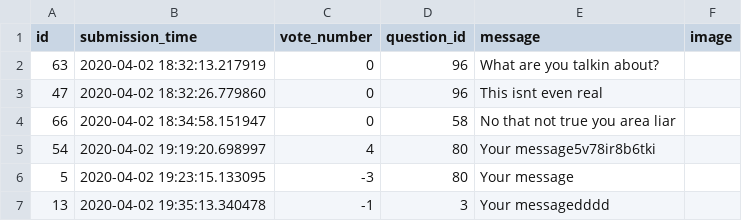
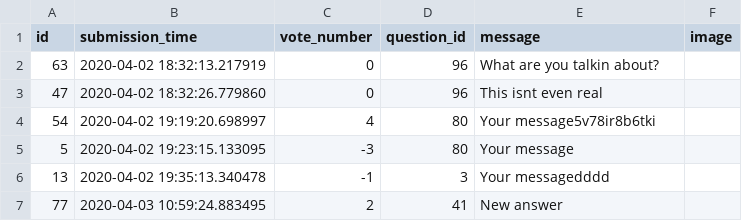
Before and after one commit to derdesz/ask-mate, a CSV file: sample_data/answer.csv, drawn as a sheet.

```diff
--- a/sample_data/answer.csv
+++ b/sample_data/answer.csv
@@ -3,3 +3,2 @@ id,submission_time,vote_number,question_id,message,image
 47,2020-04-02 18:32:26.779860,0,96,This isnt even real,
-66,2020-04-02 18:34:58.151947,0,58,No that not true you area  liar,
 54,2020-04-02 19:19:20.698997,4,80,Your message5v78ir8b6tki,
@@ -7 +6,2 @@ id,submission_time,vote_number,question_id,message,image
 13,2020-04-02 19:35:13.340478,-1,3,Your messagedddd,
+77,2020-04-03 10:59:24.883495,2,41,New answer,
```
Also changed, not shown: sample_data/question.csv, 3 other files.
